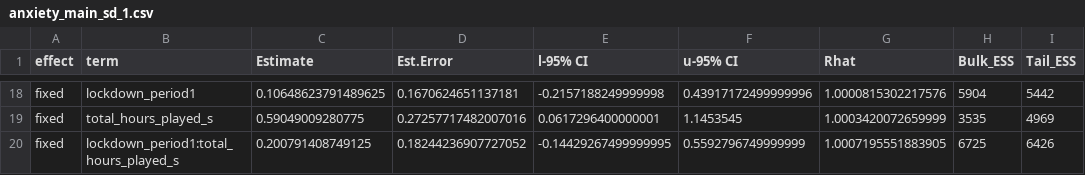
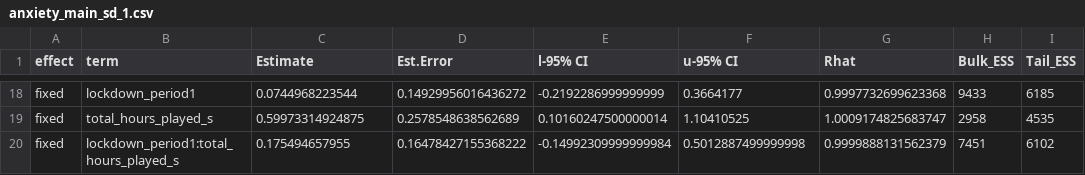
Before and after one commit to gpwilliams/covid-gaming, a CSV file: 04_analysis/02_study-02/01b_model-summaries/anxiety_main_sd_1.csv, drawn as a sheet; only a part is shown, gaps mark what is left out; the diff covers the shown part only; the diff names each change by its address in the sheet, - before the commit and + after, or states it on an @@ line.

Commit message:
Updated analyses and model checks
Incorporated the simplified priors and formulae for the main models

```diff
--- a/04_analysis/02_study-02/01b_model-summaries/anxiety_main_sd_1.csv
+++ b/04_analysis/02_study-02/01b_model-summaries/anxiety_main_sd_1.csv
-C18 (Estimate): 0.10648623791489625
+C18 (Estimate): 0.0744968223544
-D18 (Est.Error): 0.1670624651137181
+D18 (Est.Error): 0.14929956016436272
-E18 (l-95% CI): -0.2157188249999998
+E18 (l-95% CI): -0.2192286999999999
-F18 (u-95% CI): 0.43917172499999996
+F18 (u-95% CI): 0.3664177
-G18 (Rhat): 1.0000815302217576
+G18 (Rhat): 0.9997732699623368
-H18 (Bulk_ESS): 5904
+H18 (Bulk_ESS): 9433
-I18 (Tail_ESS): 5442
+I18 (Tail_ESS): 6185
-C19 (Estimate): 0.59049009280775
+C19 (Estimate): 0.59973314924875
-D19 (Est.Error): 0.27257717482007016
+D19 (Est.Error): 0.2578548638562689
-E19 (l-95% CI): 0.0617296400000001
+E19 (l-95% CI): 0.10160247500000014
-F19 (u-95% CI): 1.1453545
+F19 (u-95% CI): 1.10410525
-G19 (Rhat): 1.0003420072659999
+G19 (Rhat): 1.0009174825683747
-H19 (Bulk_ESS): 3535
+H19 (Bulk_ESS): 2958
-I19 (Tail_ESS): 4969
+I19 (Tail_ESS): 4535
-C20 (Estimate): 0.200791408749125
+C20 (Estimate): 0.175494657955
-D20 (Est.Error): 0.18244236907727052
+D20 (Est.Error): 0.16478427155368222
-E20 (l-95% CI): -0.14429267499999995
+E20 (l-95% CI): -0.14992309999999984
-F20 (u-95% CI): 0.5592796749999999
+F20 (u-95% CI): 0.5012887499999998
-G20 (Rhat): 1.0007195551883905
+G20 (Rhat): 0.9999888131562379
-H20 (Bulk_ESS): 6725
+H20 (Bulk_ESS): 7451
-I20 (Tail_ESS): 6426
+I20 (Tail_ESS): 6102
```
Also changed, not shown: 112 edited cells elsewhere in this file, 04_analysis/02_study-02/01b_model-summaries/loneliness_main_sd_1.csv, 04_analysis/02_study-02/01b_model-summaries/stress_main_sd_1.csv, 47 other files.
